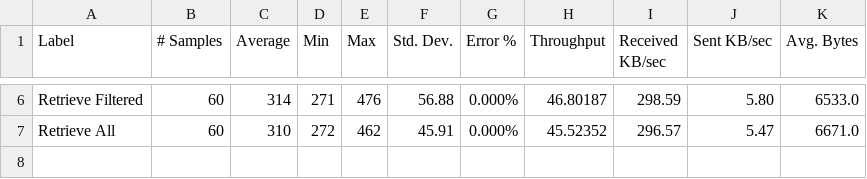
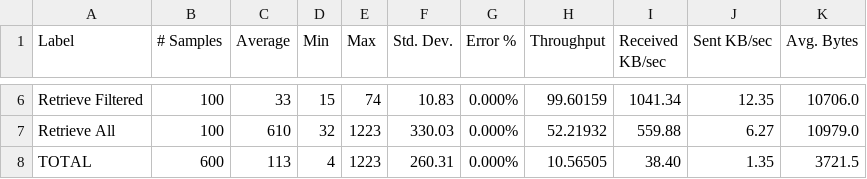
Before and after one commit to hasathcharu/persist-sql-load-tests, a CSV file: processed_results/Persist.sql/Pass4.csv, drawn as a sheet; only a part is shown, gaps mark what is left out; the diff covers the shown part only; the diff names each change by its address in the sheet, - before the commit and + after, or states it on an @@ line.

```diff
--- a/processed_results/Persist.sql/Pass4.csv
+++ b/processed_results/Persist.sql/Pass4.csv
-B6:B7 (# Samples): 60
+B6:B7 (# Samples): 100
-C6 (Average): 314
+C6 (Average): 33
-D6 (Min): 271
+D6 (Min): 15
-E6 (Max): 476
+E6 (Max): 74
-F6 (Std. Dev.): 56.88
+F6 (Std. Dev.): 10.83
-H6 (Throughput): 46.80187
+H6 (Throughput): 99.60159
-I6 (Received KB/sec): 298.59
+I6 (Received KB/sec): 1041.34
-J6 (Sent KB/sec): 5.80
+J6 (Sent KB/sec): 12.35
-K6 (Avg. Bytes): 6533.0
+K6 (Avg. Bytes): 10706.0
-C7 (Average): 310
+C7 (Average): 610
-D7 (Min): 272
+D7 (Min): 32
-E7 (Max): 462
+E7 (Max): 1223
-F7 (Std. Dev.): 45.91
+F7 (Std. Dev.): 330.03
-H7 (Throughput): 45.52352
+H7 (Throughput): 52.21932
-I7 (Received KB/sec): 296.57
+I7 (Received KB/sec): 559.88
-J7 (Sent KB/sec): 5.47
+J7 (Sent KB/sec): 6.27
-K7 (Avg. Bytes): 6671.0
+K7 (Avg. Bytes): 10979.0
+row 8: TOTAL | 600 | 113 | 4 | 1223 | 260.31 | 0.000% | 10.56505 | 38.40 | 1.35 | 3721.5
```
Also changed, not shown: 1 added row, 1 removed row and 24 edited cells elsewhere in this file, processed_results/Persist.sql/Pass1.csv, processed_results/Persist.sql/Pass2.csv, 22 other files.
